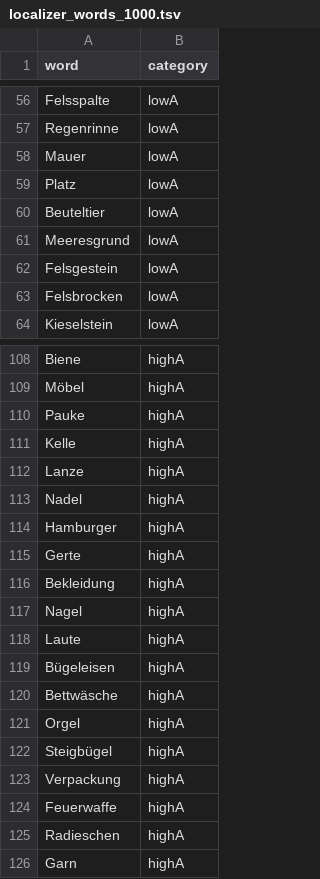
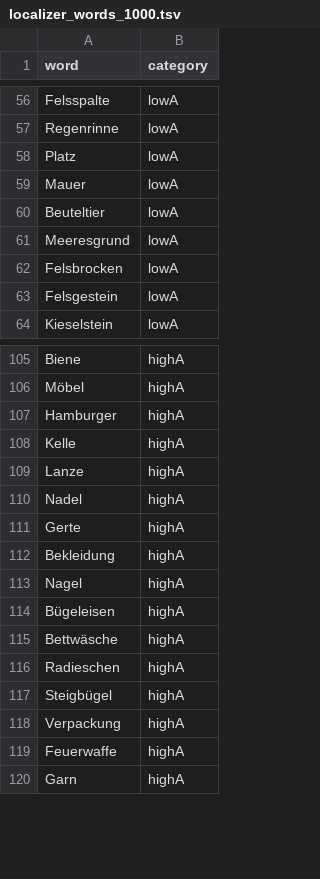
Before and after one commit to andreabruera/german_avocado, a TSV file: txt_results/localizer/1000/localizer_words_1000.tsv, drawn as a sheet; only a part is shown, gaps mark what is left out; the diff covers the shown part only.

```diff
--- a/txt_results/localizer/1000/localizer_words_1000.tsv
+++ b/txt_results/localizer/1000/localizer_words_1000.tsv
@@ -57,8 +57,8 @@ Felsspalte	lowA
 Regenrinne	lowA
+Platz	lowA
 Mauer	lowA
-Platz	lowA
 Beuteltier	lowA
 Meeresgrund	lowA
+Felsbrocken	lowA
 Felsgestein	lowA
-Felsbrocken	lowA
 Kieselstein	lowA
@@ -109,3 +106,3 @@ Biene	highA
 Möbel	highA
-Pauke	highA
+Hamburger	highA
 Kelle	highA
@@ -113,3 +110,2 @@ Lanze	highA
 Nadel	highA
-Hamburger	highA
 Gerte	highA
@@ -117,6 +113,5 @@ Bekleidung	highA
 Nagel	highA
-Laute	highA
 Bügeleisen	highA
 Bettwäsche	highA
-Orgel	highA
+Radieschen	highA
 Steigbügel	highA
@@ -124,3 +119,2 @@ Verpackung	highA
 Feuerwaffe	highA
-Radieschen	highA
 Garn	highA
```
Also changed, not shown: 3 removed rows, 16 moved rows and 2 edited cells elsewhere in this file, txt_results/localizer/1000/pairwise_comparisons_localizer_1000.tsv, txt_results/localizer/48/localizer_words_48.tsv, 18 other files.
